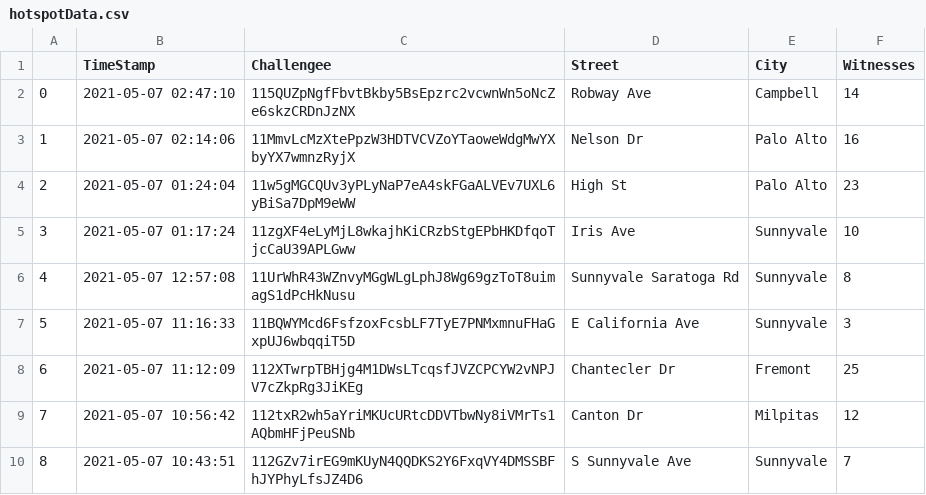
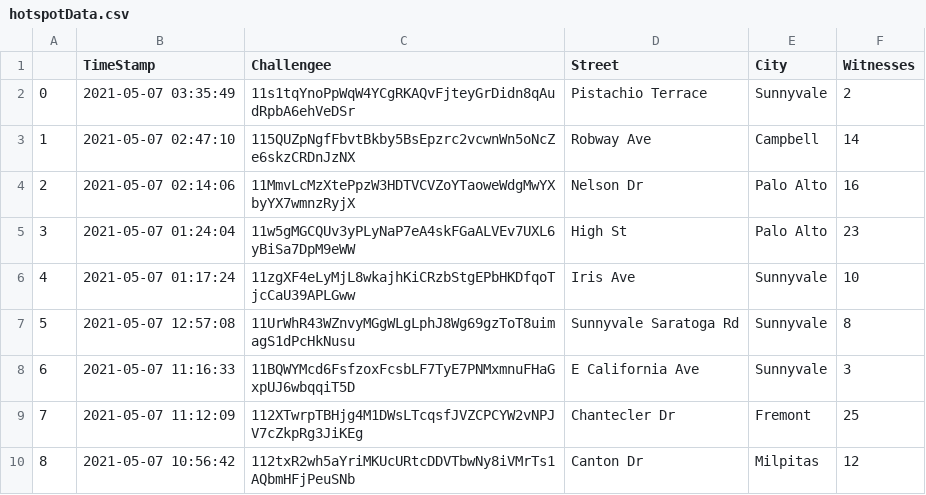
Before and after one commit to exposedtalent/Helium-Analysis, a CSV file: hotspotData.csv, drawn as a sheet; only a part is shown; the shorter side is filled out with more unchanged rows; addresses are those after the commit; the diff names each change by its address in the sheet, - before the commit and + after, or states it on an @@ line.

```diff
--- a/hotspotData.csv
+++ b/hotspotData.csv
+row 2: 0 | 2021-05-07 03:35:49 | 11s1tqYnoPpWqW4YCgRKAQvFjteyGrDidn8qAudRpbA6ehVeDSr | Pistachio Terrace | Sunnyvale | 2
@@ column A renumbered from row 3 down @@
```
Also changed, not shown: Sorted_hotspotData.csv, 1 other file.
